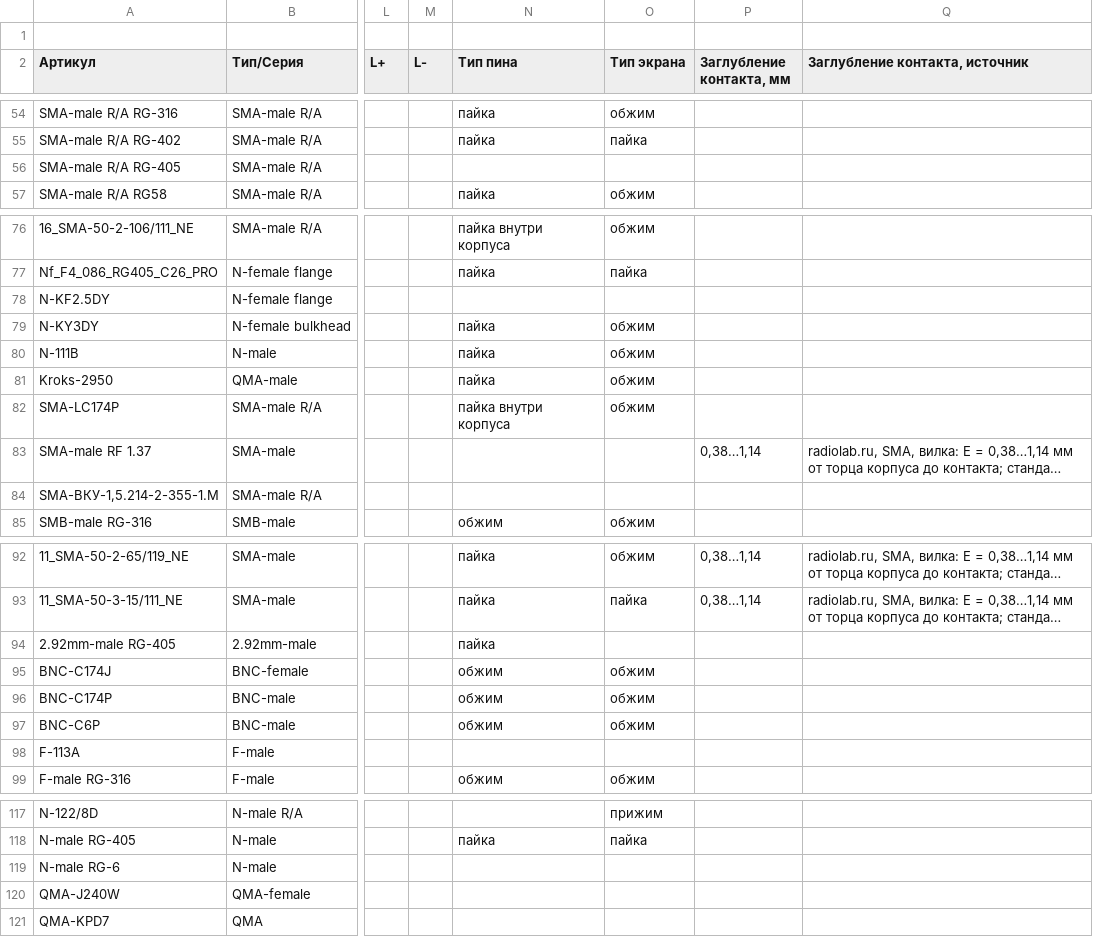
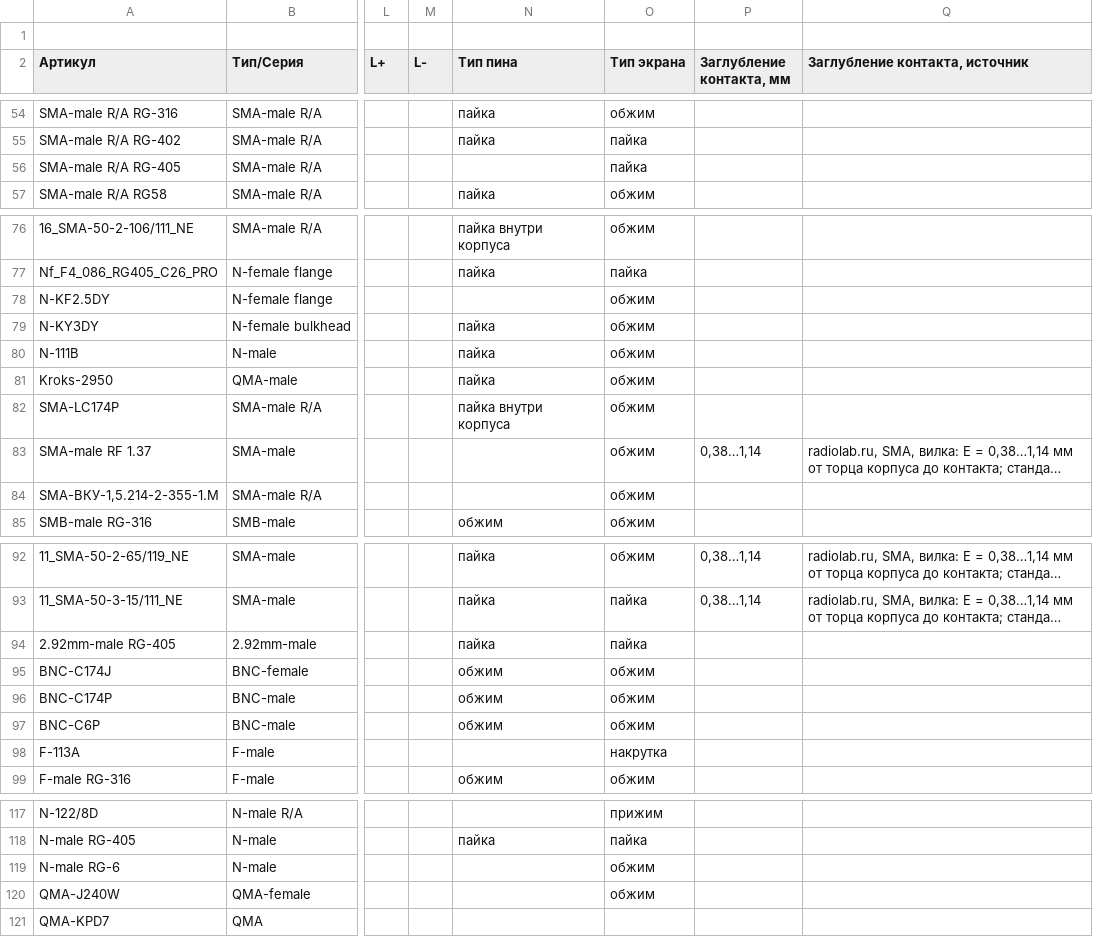
Before and after one commit to artemiyfraxis-source/ERP_NEXT, a TSV file: backend/data/reference-mirror/БД.КОАКС.tsv, drawn as a sheet; only a part is shown, gaps mark what is left out; long unchanged cells end in …; the diff covers the shown part only; the diff names each change by its address in the sheet, - before the commit and + after, or states it on an @@ line.

Commit message:
БД.КОАКС: спорные позиции — тип/пол по документам, HEX Fakra, «Тип экрана» у 67 разъёмов (компрессия, накрутка, самообжим); генератор знает новые типы

```diff
--- a/backend/data/reference-mirror/БД.КОАКС.tsv
+++ b/backend/data/reference-mirror/БД.КОАКС.tsv
-O56 (Тип экрана): (empty)
+O56 (Тип экрана): пайка
-O78 (Тип экрана): (empty)
+O78 (Тип экрана): обжим
-O83:O84 (Тип экрана): (empty)
+O83:O84 (Тип экрана): обжим
-O94 (Тип экрана): (empty)
+O94 (Тип экрана): пайка
-O98 (Тип экрана): (empty)
+O98 (Тип экрана): накрутка
-O119:O120 (Тип экрана): (empty)
+O119:O120 (Тип экрана): обжим
```
Also changed, not shown: 28 edited cells elsewhere in this file, 8 other files.
